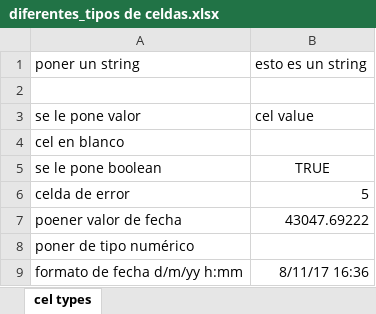
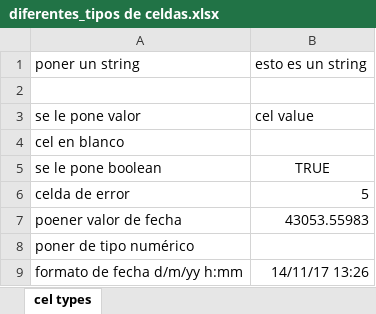
Before and after one commit to vitiale/ApachePoi, an Excel workbook: diferentes_tipos de celdas.xlsx, sheet cel types, drawn as a sheet; values as stored, in another font and other column widths than the file's, no borders; the diff names each change by its address in the sheet, - before the commit and + after, or states it on an @@ line.

```diff
--- a/diferentes_tipos de celdas.xlsx (sheet cel types)
+++ b/diferentes_tipos de celdas.xlsx (sheet cel types)
-B7: 43047.69222
+B7: 43053.55983
-B9: 8/11/17 16:36
+B9: 14/11/17 13:26
```
Also changed, not shown: Hoja_calc.xlsx, blanco.xlsx, 3 other files.
